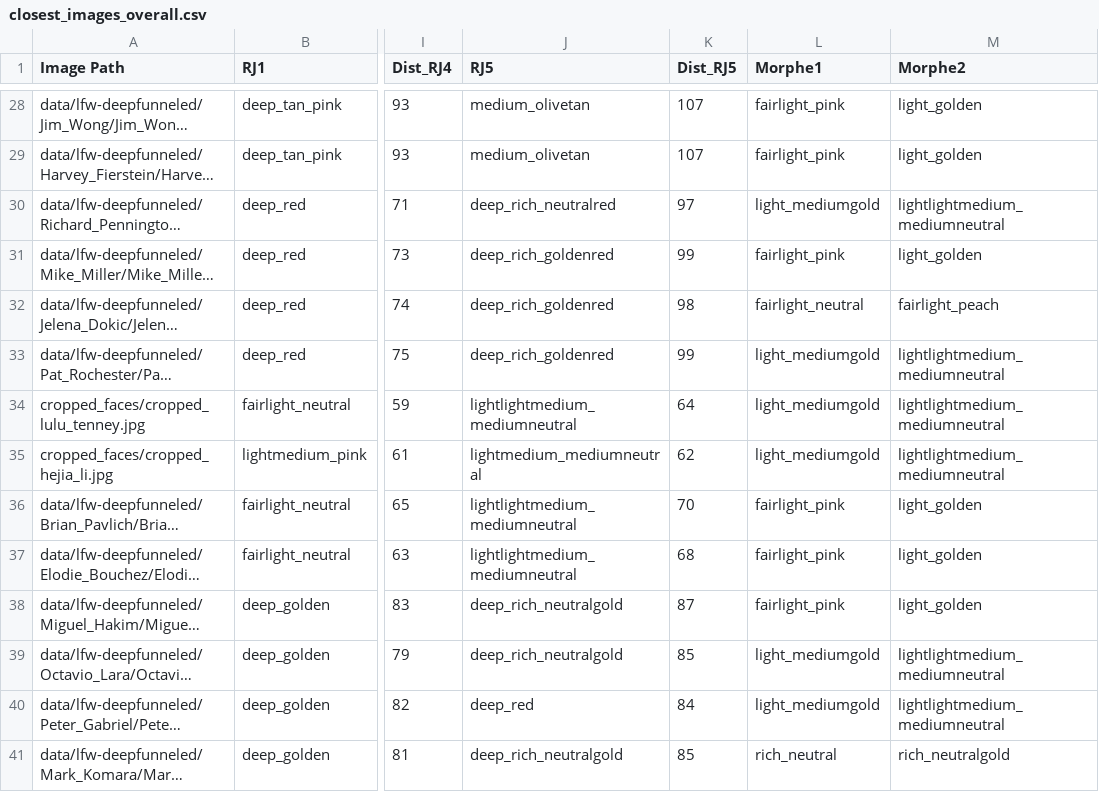
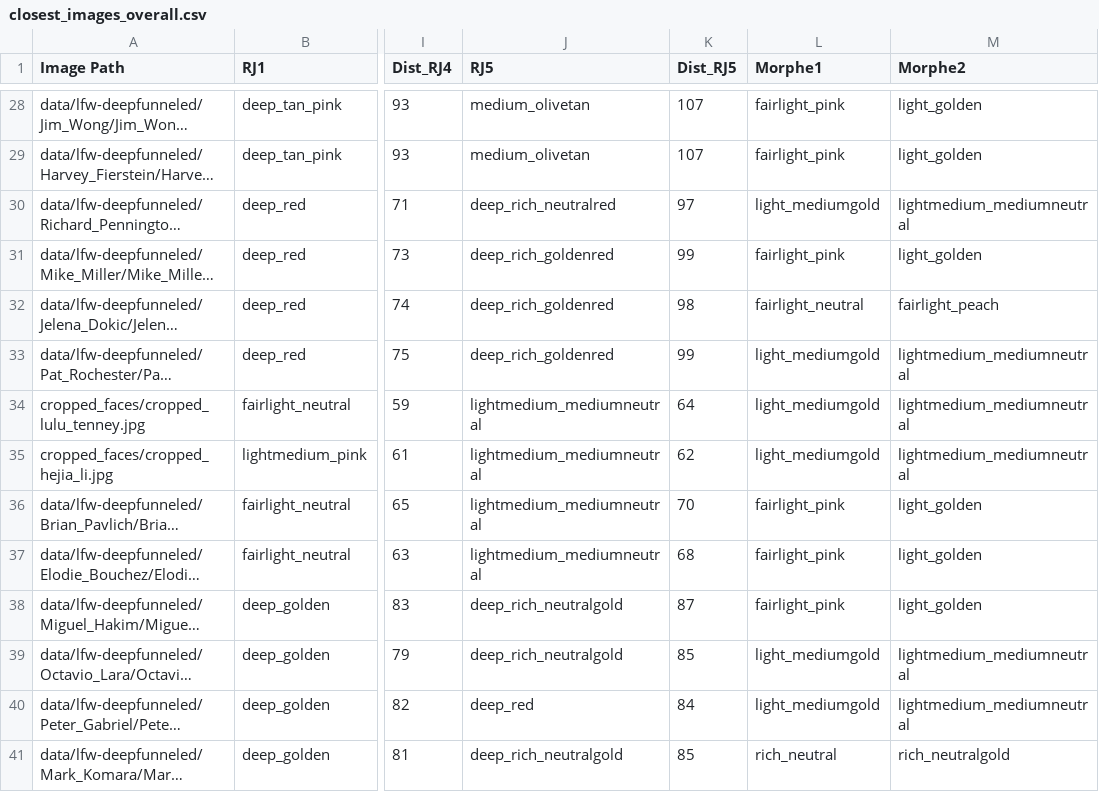
Before and after one commit to starryjay/Fairness-In-AI-Skintones, a CSV file: intermediate_files/closest_images_overall.csv, drawn as a sheet; only a part is shown, gaps mark what is left out; long unchanged cells end in …; the diff covers the shown part only; the diff names each change by its address in the sheet, - before the commit and + after, or states it on an @@ line.

```diff
--- a/intermediate_files/closest_images_overall.csv
+++ b/intermediate_files/closest_images_overall.csv
-M30 (Morphe2): lightlightmedium_mediumneutral
+M30 (Morphe2): lightmedium_mediumneutral
-M33:M35 (Morphe2): lightlightmedium_mediumneutral
+M33:M35 (Morphe2): lightmedium_mediumneutral
-J34 (RJ5): lightlightmedium_mediumneutral
+J34 (RJ5): lightmedium_mediumneutral
-J36:J37 (RJ5): lightlightmedium_mediumneutral
+J36:J37 (RJ5): lightmedium_mediumneutral
-M39:M40 (Morphe2): lightlightmedium_mediumneutral
+M39:M40 (Morphe2): lightmedium_mediumneutral
```
Also changed, not shown: 14 edited cells elsewhere in this file, 7 other files.
